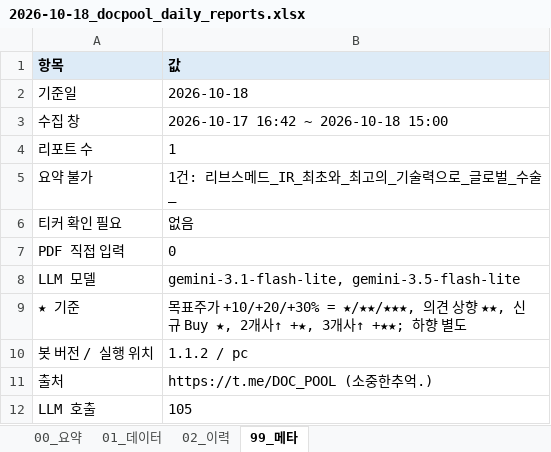
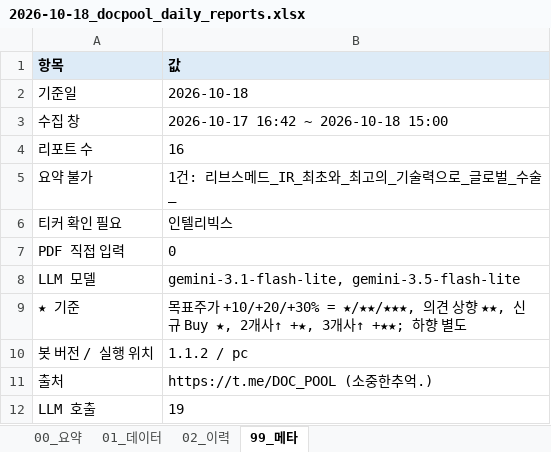
Before and after one commit to newwild3-cmyk/ivy-korean-reports, an Excel workbook: docpool/2026-10-18_docpool_daily_reports.xlsx, sheet 99_메타, drawn as a sheet; values as stored, in another font and other column widths than the file's, no borders; the diff names each change by its address in the sheet, - before the commit and + after, or states it on an @@ line.

```diff
--- a/docpool/2026-10-18_docpool_daily_reports.xlsx (sheet 99_메타)
+++ b/docpool/2026-10-18_docpool_daily_reports.xlsx (sheet 99_메타)
-B4 (값): 1
+B4 (값): 16
-B6 (값): 없음
+B6 (값): 인텔리빅스
-B12 (값): 105
+B12 (값): 19
```
Also changed, not shown: sheet 02_이력, sheet 01_데이터, sheet 00_요약.
